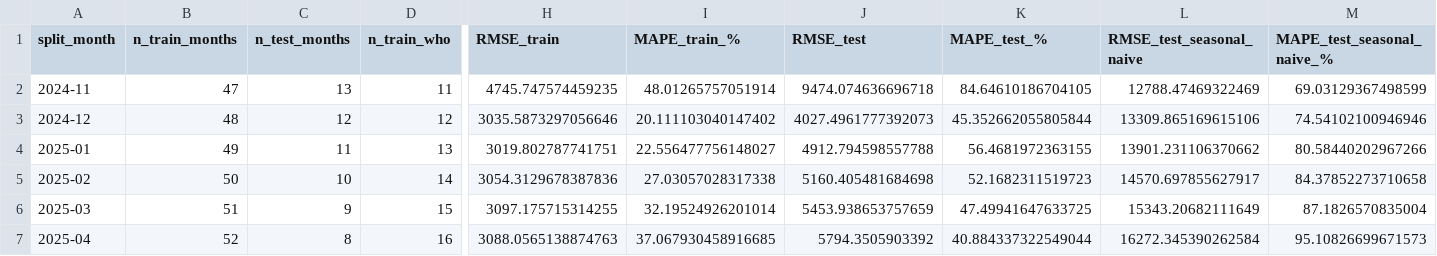
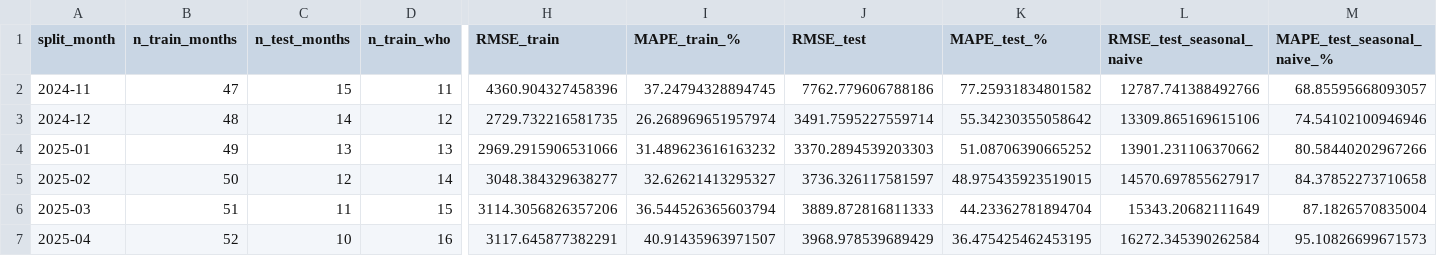
Before and after one commit to wukexin314-art/Nowcast-Dengue-in-India, a CSV file: outputs_step2_mosquito/rolling_splits/rolling_split_metrics.csv, drawn as a sheet; only a part is shown, gaps mark what is left out; the diff covers the shown part only; the diff names each change by its address in the sheet, - before the commit and + after, or states it on an @@ line.

```diff
--- a/outputs_step2_mosquito/rolling_splits/rolling_split_metrics.csv
+++ b/outputs_step2_mosquito/rolling_splits/rolling_split_metrics.csv
-C2 (n_test_months): 13
+C2 (n_test_months): 15
-H2 (RMSE_train): 4745.747574459235
+H2 (RMSE_train): 4360.904327458396
-I2 (MAPE_train_%): 48.01265757051914
+I2 (MAPE_train_%): 37.24794328894745
-J2 (RMSE_test): 9474.074636696718
+J2 (RMSE_test): 7762.779606788186
-K2 (MAPE_test_%): 84.64610186704105
+K2 (MAPE_test_%): 77.25931834801582
-L2 (RMSE_test_seasonal_naive): 12788.47469322469
+L2 (RMSE_test_seasonal_naive): 12787.741388492766
-M2 (MAPE_test_seasonal_naive_%): 69.03129367498599
+M2 (MAPE_test_seasonal_naive_%): 68.85595668093057
-C3 (n_test_months): 12
+C3 (n_test_months): 14
-H3 (RMSE_train): 3035.5873297056646
+H3 (RMSE_train): 2729.732216581735
-I3 (MAPE_train_%): 20.111103040147402
+I3 (MAPE_train_%): 26.268969651957974
-J3 (RMSE_test): 4027.4961777392073
+J3 (RMSE_test): 3491.7595227559714
-K3 (MAPE_test_%): 45.352662055805844
+K3 (MAPE_test_%): 55.34230355058642
-C4 (n_test_months): 11
+C4 (n_test_months): 13
-H4 (RMSE_train): 3019.802787741751
+H4 (RMSE_train): 2969.2915906531066
-I4 (MAPE_train_%): 22.556477756148027
+I4 (MAPE_train_%): 31.489623616163232
-J4 (RMSE_test): 4912.794598557788
+J4 (RMSE_test): 3370.2894539203303
-K4 (MAPE_test_%): 56.4681972363155
+K4 (MAPE_test_%): 51.08706390665252
-C5 (n_test_months): 10
+C5 (n_test_months): 12
-H5 (RMSE_train): 3054.3129678387836
+H5 (RMSE_train): 3048.384329638277
-I5 (MAPE_train_%): 27.03057028317338
+I5 (MAPE_train_%): 32.62621413295327
-J5 (RMSE_test): 5160.405481684698
+J5 (RMSE_test): 3736.326117581597
-K5 (MAPE_test_%): 52.1682311519723
+K5 (MAPE_test_%): 48.975435923519015
-C6 (n_test_months): 9
+C6 (n_test_months): 11
-H6 (RMSE_train): 3097.175715314255
+H6 (RMSE_train): 3114.3056826357206
-I6 (MAPE_train_%): 32.19524926201014
+I6 (MAPE_train_%): 36.544526365603794
-J6 (RMSE_test): 5453.938653757659
+J6 (RMSE_test): 3889.872816811333
-K6 (MAPE_test_%): 47.49941647633725
+K6 (MAPE_test_%): 44.23362781894704
-C7 (n_test_months): 8
+C7 (n_test_months): 10
-H7 (RMSE_train): 3088.0565138874763
+H7 (RMSE_train): 3117.645877382291
-I7 (MAPE_train_%): 37.067930458916685
+I7 (MAPE_train_%): 40.91435963971507
-J7 (RMSE_test): 5794.3505903392
+J7 (RMSE_test): 3968.978539689429
-K7 (MAPE_test_%): 40.884337322549044
+K7 (MAPE_test_%): 36.475425462453195
```
Also changed, not shown: 20 edited cells elsewhere in this file, master_data.csv, outputs_step1_wiki/loss_step1.csv, 30 other files.
